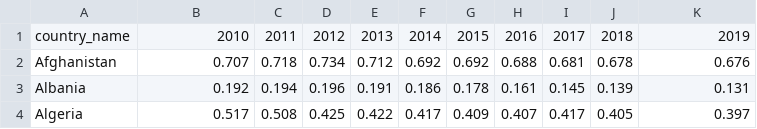
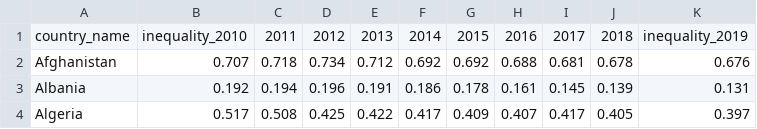
Before and after one commit to QiuYue24/homework_4, a CSV file: data/world_inequality_index_2010-2019.csv, drawn as a sheet; only a part is shown.

```diff
--- a/data/world_inequality_index_2010-2019.csv
+++ b/data/world_inequality_index_2010-2019.csv
@@ -1,2 +1,2 @@
-country_name,2010,2011,2012,2013,2014,2015,2016,2017,2018,2019
+country_name,inequality_2010,2011,2012,2013,2014,2015,2016,2017,2018,inequality_2019
 Afghanistan,0.707,0.718,0.734,0.712,0.692,0.692,0.688,0.681,0.678,0.676
```
Also changed, not shown: 1 other file.
